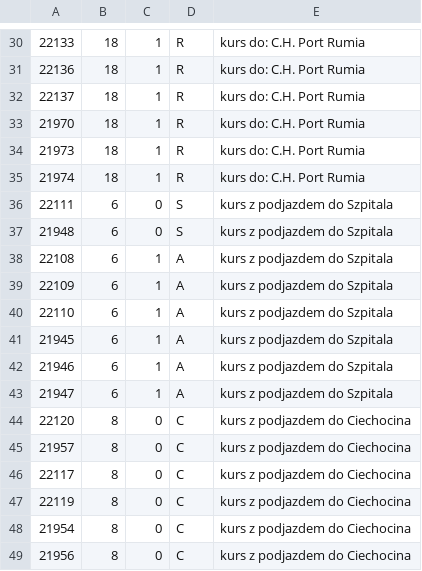
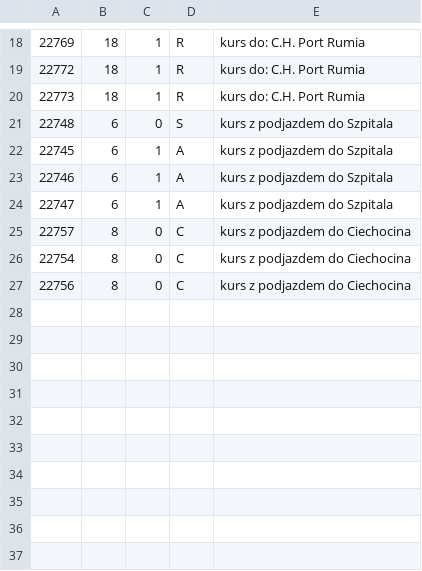
Before and after one commit to damiansikora85/BusSchedule, a CSV file: gtfs/trip_description.csv, drawn as a sheet; only a part is shown, gaps mark what is left out; the diff covers the shown part only.

```diff
--- a/gtfs/trip_description.csv
+++ b/gtfs/trip_description.csv
@@ -30,20 +18,10 @@
-22133,18,1,R,kurs do: C.H. Port Rumia
-22136,18,1,R,kurs do: C.H. Port Rumia
-22137,18,1,R,kurs do: C.H. Port Rumia
-21970,18,1,R,kurs do: C.H. Port Rumia
-21973,18,1,R,kurs do: C.H. Port Rumia
-21974,18,1,R,kurs do: C.H. Port Rumia
-22111,6,0,S,kurs z podjazdem do Szpitala
-21948,6,0,S,kurs z podjazdem do Szpitala
-22108,6,1,A,kurs z podjazdem do Szpitala
-22109,6,1,A,kurs z podjazdem do Szpitala
-22110,6,1,A,kurs z podjazdem do Szpitala
-21945,6,1,A,kurs z podjazdem do Szpitala
-21946,6,1,A,kurs z podjazdem do Szpitala
-21947,6,1,A,kurs z podjazdem do Szpitala
-22120,8,0,C,kurs z podjazdem do Ciechocina
-21957,8,0,C,kurs z podjazdem do Ciechocina
-22117,8,0,C,kurs z podjazdem do Ciechocina
-22119,8,0,C,kurs z podjazdem do Ciechocina
-21954,8,0,C,kurs z podjazdem do Ciechocina
-21956,8,0,C,kurs z podjazdem do Ciechocina
+22769,18,1,R,kurs do: C.H. Port Rumia
+22772,18,1,R,kurs do: C.H. Port Rumia
+22773,18,1,R,kurs do: C.H. Port Rumia
+22748,6,0,S,kurs z podjazdem do Szpitala
+22745,6,1,A,kurs z podjazdem do Szpitala
+22746,6,1,A,kurs z podjazdem do Szpitala
+22747,6,1,A,kurs z podjazdem do Szpitala
+22757,8,0,C,kurs z podjazdem do Ciechocina
+22754,8,0,C,kurs z podjazdem do Ciechocina
+22756,8,0,C,kurs z podjazdem do Ciechocina
```
Also changed, not shown: 12 removed rows and 17 edited cells elsewhere in this file, 14 other files.
